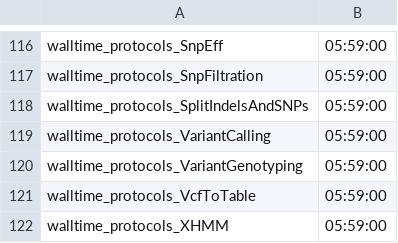
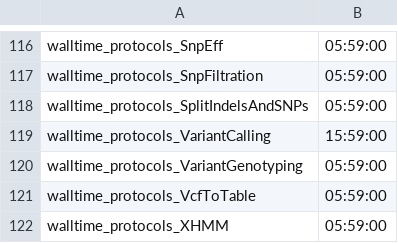
Before and after one commit to molgenis/NGS_DNA, a CSV file: parameters_resources_wgs.csv, drawn as a sheet; only a part is shown, gaps mark what is left out.

Commit message:
fixing using the wgs parameter file when running wgs

```diff
--- a/parameters_resources_wgs.csv
+++ b/parameters_resources_wgs.csv
@@ -118,3 +118,3 @@ walltime_protocols_SnpFiltration,05:59:00
 walltime_protocols_SplitIndelsAndSNPs,05:59:00
-walltime_protocols_VariantCalling,05:59:00
+walltime_protocols_VariantCalling,15:59:00
 walltime_protocols_VariantGenotyping,05:59:00
```
Also changed, not shown: 2 other files.
